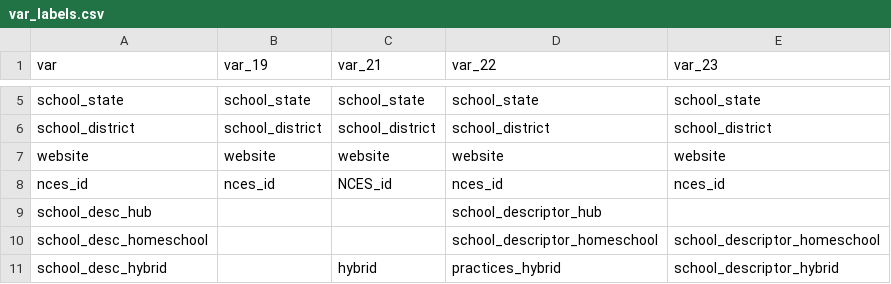
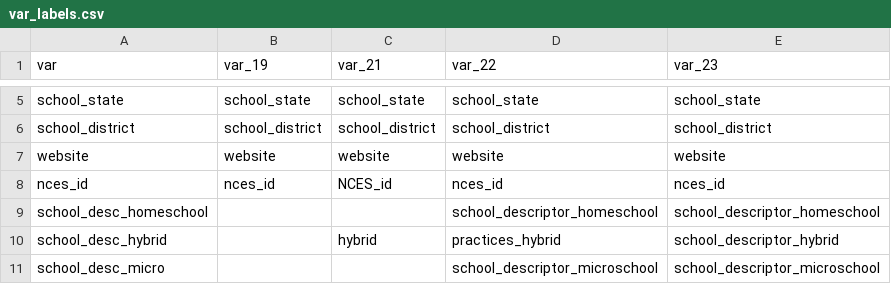
Before and after one commit to jdavelar/canopy-dac-24, a CSV file: data/var_labels.csv, drawn as a sheet; only a part is shown, gaps mark what is left out; the shorter side is filled out with more unchanged rows; the diff names each change by its address in the sheet, - before the commit and + after, or states it on an @@ line.

```diff
--- a/data/var_labels.csv
+++ b/data/var_labels.csv
-row 9: school_desc_hub |  |  | school_descriptor_hub
```
Also changed, not shown: data/longitudinal/combined-dat-ip.csv, 2 other files.
